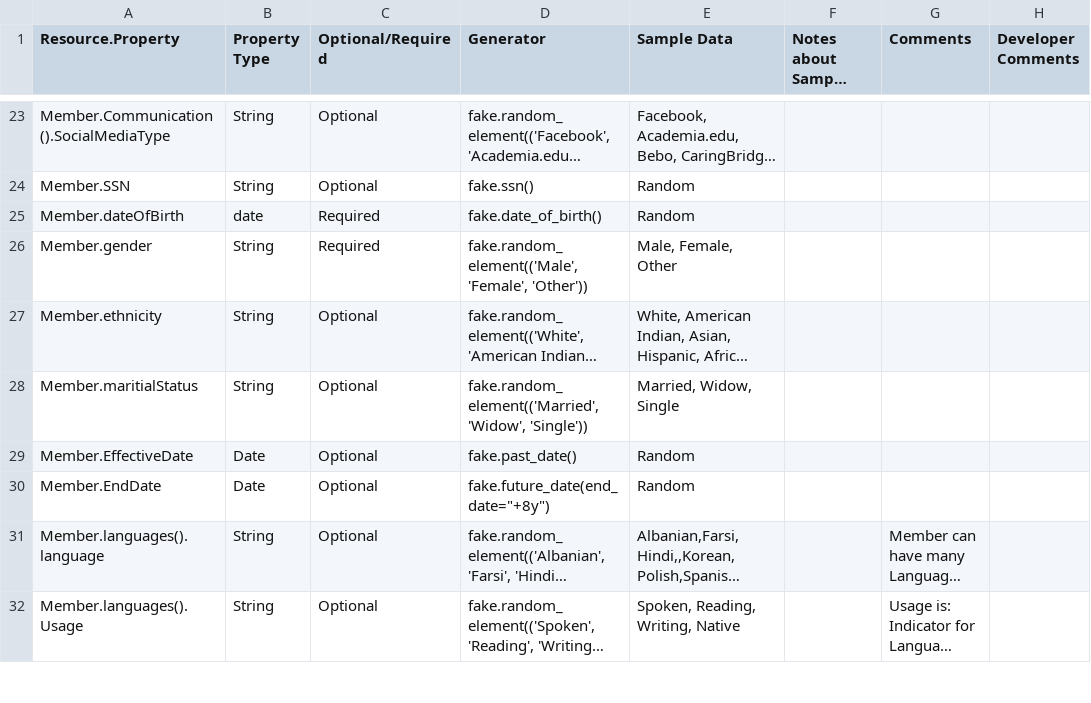
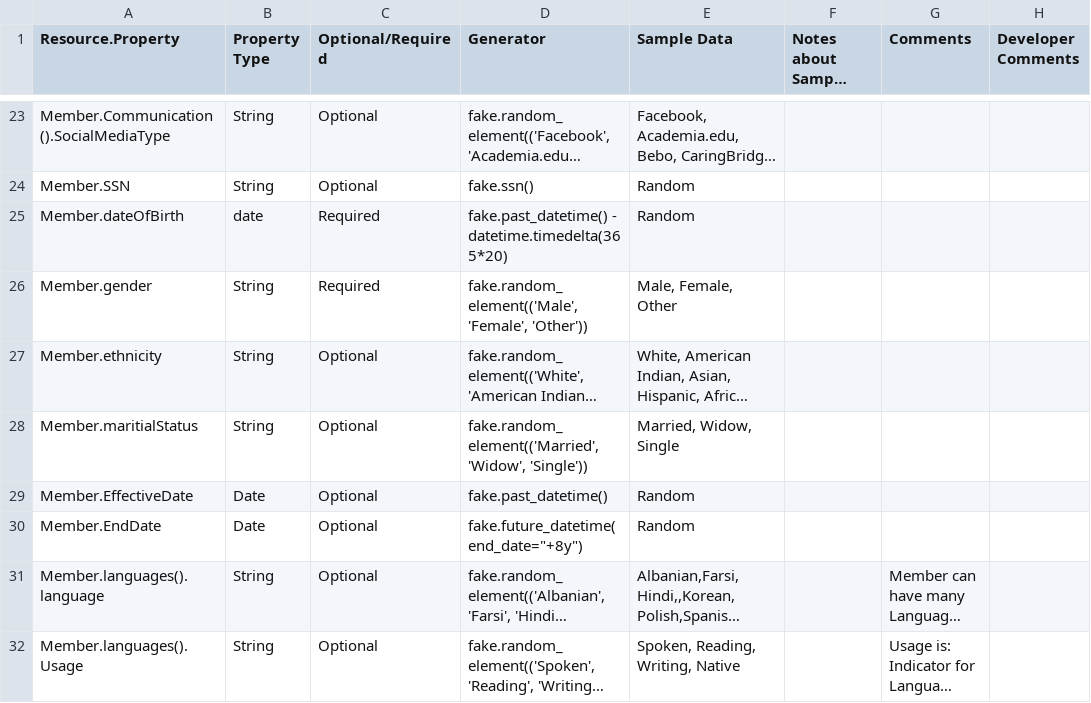
Before and after one commit to bradybyrd-mongodb/mongodb_utilities, a CSV file: relational_patterns/model-tables/member.csv, drawn as a sheet; only a part is shown, gaps mark what is left out; long unchanged cells end in …; the diff covers the shown part only; the diff names each change by its address in the sheet, - before the commit and + after, or states it on an @@ line.

```diff
--- a/relational_patterns/model-tables/member.csv
+++ b/relational_patterns/model-tables/member.csv
-D25 (Generator): fake.date_of_birth()
+D25 (Generator): fake.past_datetime() - datetime.timedelta(365*20)
-D29 (Generator): fake.past_date()
+D29 (Generator): fake.past_datetime()
-D30 (Generator): fake.future_date(end_date="+8y")
+D30 (Generator): fake.future_datetime(end_date="+8y")
```
Also changed, not shown: 8 edited cells elsewhere in this file, relational_patterns/model-tables/claim.csv, relational_patterns/model-tables/provider.csv, 2 other files.
